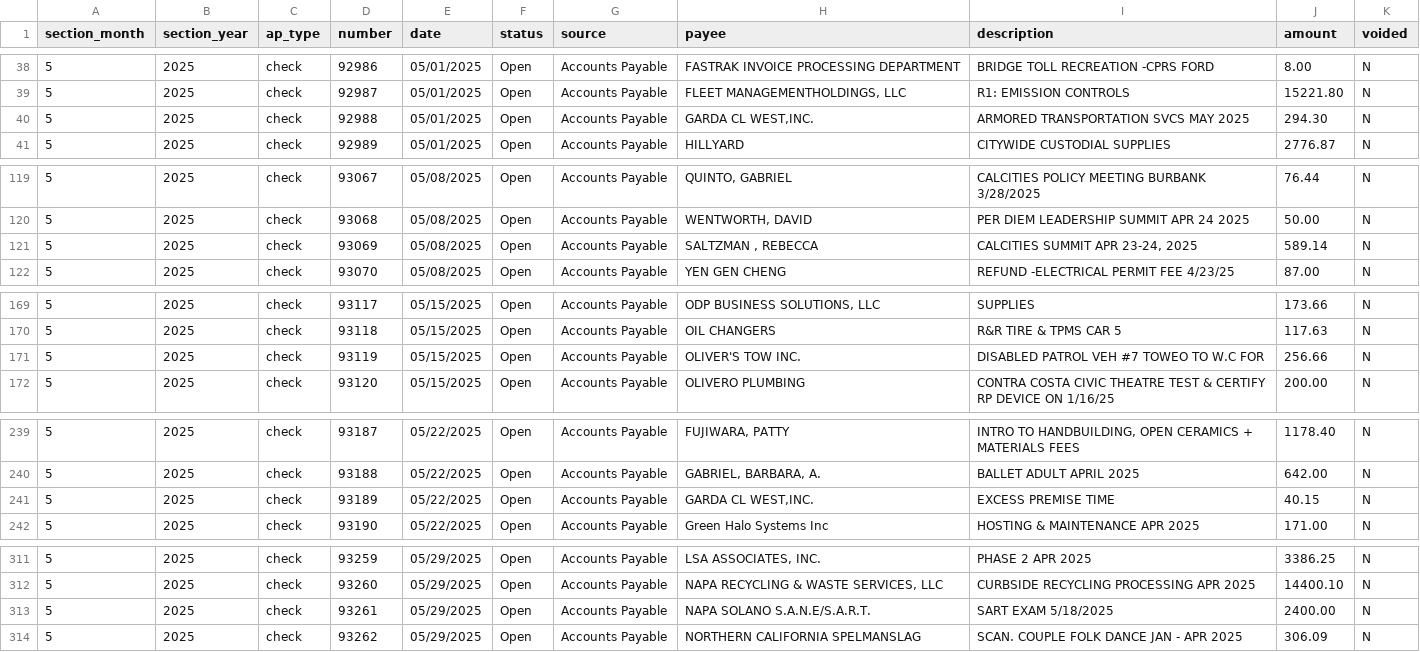
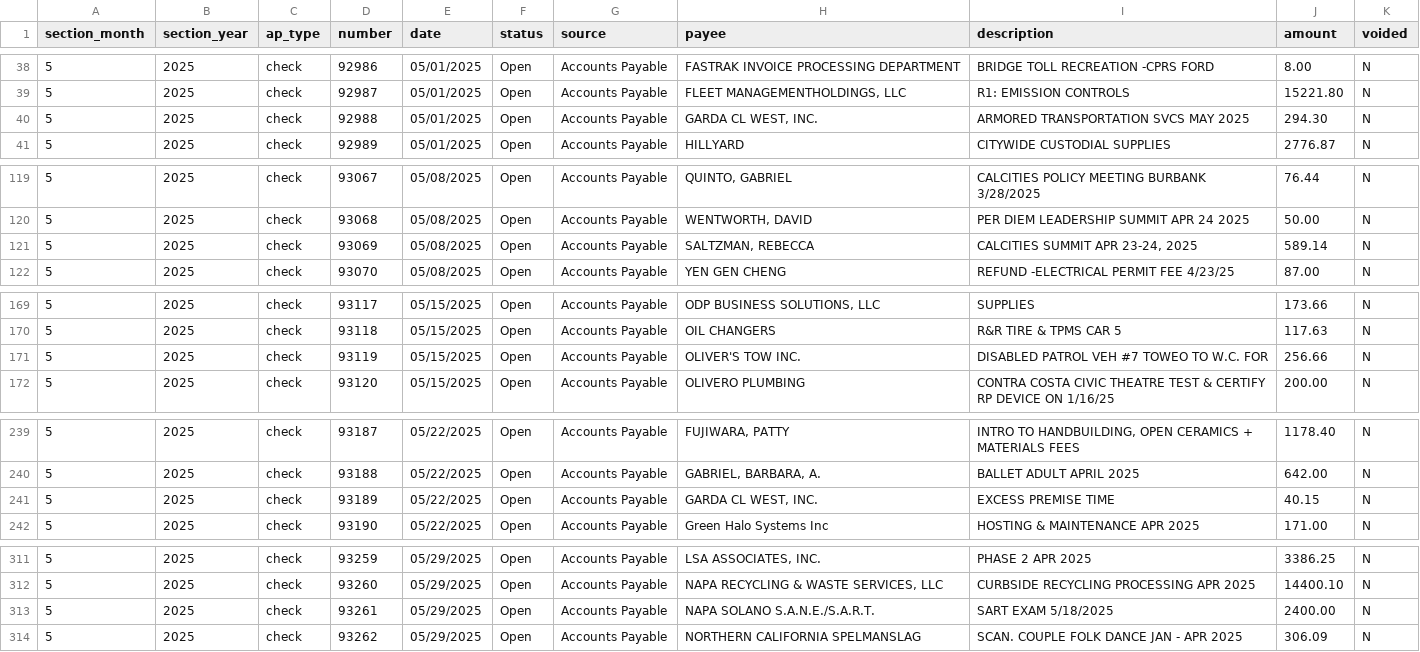
Before and after one commit to mmcdougall/ECCheckParser, a CSV file: data/artifacts/csv/2025-05.csv, drawn as a sheet; only a part is shown, gaps mark what is left out; the diff covers the shown part only.

Commit message:
Add 9.11.2025 agenda packet, regenerate artifacts

```diff
--- a/data/artifacts/csv/2025-05.csv
+++ b/data/artifacts/csv/2025-05.csv
@@ -39,3 +39,3 @@ section_month,section_year,ap_type,number,date,status,source,payee,description,a
 5,2025,check,92987,05/01/2025,Open,Accounts Payable,"FLEET MANAGEMENTHOLDINGS, LLC",R1: EMISSION CONTROLS,15221.80,N
-5,2025,check,92988,05/01/2025,Open,Accounts Payable,"GARDA CL WEST,INC.",ARMORED TRANSPORTATION SVCS MAY 2025,294.30,N
+5,2025,check,92988,05/01/2025,Open,Accounts Payable,"GARDA CL WEST, INC.",ARMORED TRANSPORTATION SVCS MAY 2025,294.30,N
 5,2025,check,92989,05/01/2025,Open,Accounts Payable,HILLYARD,CITYWIDE CUSTODIAL SUPPLIES,2776.87,N
@@ -120,3 +120,3 @@ section_month,section_year,ap_type,number,date,status,source,payee,description,a
 5,2025,check,93068,05/08/2025,Open,Accounts Payable,"WENTWORTH, DAVID",PER DIEM LEADERSHIP SUMMIT APR 24 2025,50.00,N
-5,2025,check,93069,05/08/2025,Open,Accounts Payable,"SALTZMAN , REBECCA","CALCITIES SUMMIT APR 23-24, 2025",589.14,N
+5,2025,check,93069,05/08/2025,Open,Accounts Payable,"SALTZMAN, REBECCA","CALCITIES SUMMIT APR 23-24, 2025",589.14,N
 5,2025,check,93070,05/08/2025,Open,Accounts Payable,YEN GEN CHENG,REFUND -ELECTRICAL PERMIT FEE 4/23/25,87.00,N
@@ -170,3 +170,3 @@ section_month,section_year,ap_type,number,date,status,source,payee,description,a
 5,2025,check,93118,05/15/2025,Open,Accounts Payable,OIL CHANGERS,R&R TIRE & TPMS CAR 5,117.63,N
-5,2025,check,93119,05/15/2025,Open,Accounts Payable,OLIVER'S TOW INC.,DISABLED PATROL VEH #7 TOWEO TO W.C FOR,256.66,N
+5,2025,check,93119,05/15/2025,Open,Accounts Payable,OLIVER'S TOW INC.,DISABLED PATROL VEH #7 TOWEO TO W.C. FOR,256.66,N
 5,2025,check,93120,05/15/2025,Open,Accounts Payable,OLIVERO PLUMBING,CONTRA COSTA CIVIC THEATRE TEST & CERTIFY RP DEVICE ON 1/16/25,200.00,N
@@ -240,3 +240,3 @@ section_month,section_year,ap_type,number,date,status,source,payee,description,a
 5,2025,check,93188,05/22/2025,Open,Accounts Payable,"GABRIEL, BARBARA, A.",BALLET ADULT APRIL 2025,642.00,N
-5,2025,check,93189,05/22/2025,Open,Accounts Payable,"GARDA CL WEST,INC.",EXCESS PREMISE TIME,40.15,N
+5,2025,check,93189,05/22/2025,Open,Accounts Payable,"GARDA CL WEST, INC.",EXCESS PREMISE TIME,40.15,N
 5,2025,check,93190,05/22/2025,Open,Accounts Payable,Green Halo Systems Inc,HOSTING & MAINTENANCE APR 2025,171.00,N
@@ -312,3 +312,3 @@ section_month,section_year,ap_type,number,date,status,source,payee,description,a
 5,2025,check,93260,05/29/2025,Open,Accounts Payable,"NAPA RECYCLING & WASTE SERVICES, LLC",CURBSIDE RECYCLING PROCESSING APR 2025,14400.10,N
-5,2025,check,93261,05/29/2025,Open,Accounts Payable,NAPA SOLANO S.A.N.E/S.A.R.T.,SART EXAM 5/18/2025,2400.00,N
+5,2025,check,93261,05/29/2025,Open,Accounts Payable,NAPA SOLANO S.A.N.E./S.A.R.T.,SART EXAM 5/18/2025,2400.00,N
 5,2025,check,93262,05/29/2025,Open,Accounts Payable,NORTHERN CALIFORNIA SPELMANSLAG,SCAN. COUPLE FOLK DANCE JAN - APR 2025,306.09,N
```
Also changed, not shown: 1 edited cell elsewhere in this file, data/artifacts/csv/2025-01.csv, data/artifacts/csv/2025-02.csv, 22 other files.
